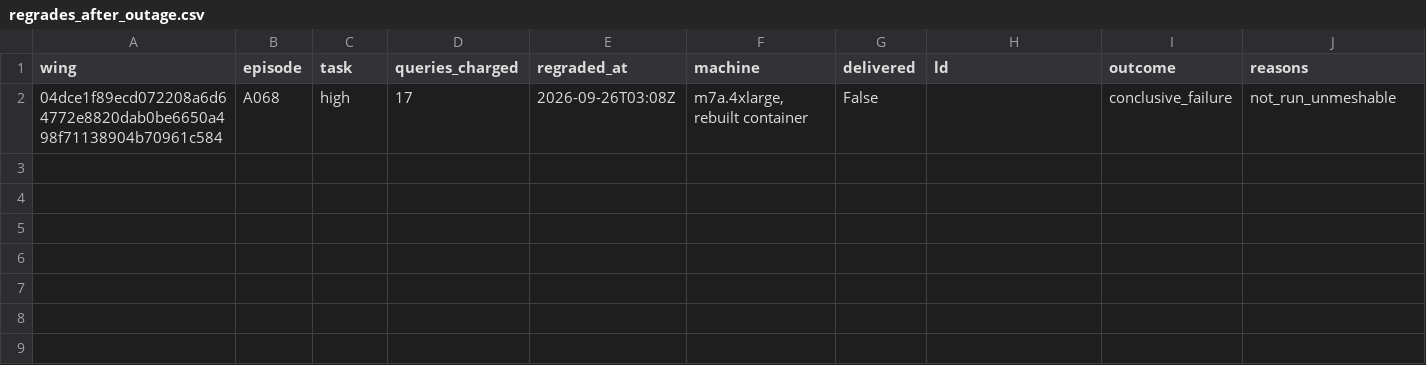
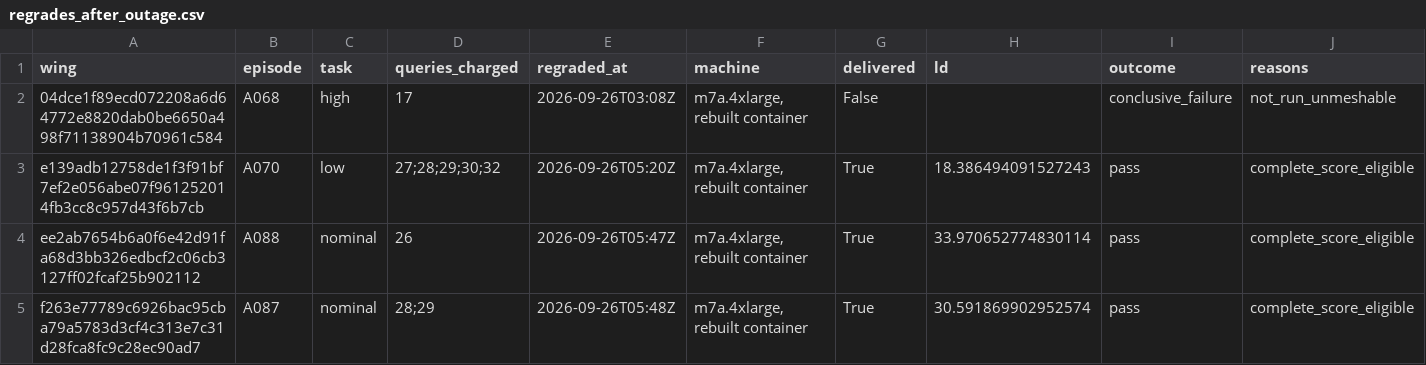
Before and after one commit to davidxia3/wingbench, a CSV file: data/regrades_after_outage.csv, drawn as a sheet; only a part is shown; rows hold the shown columns only; the diff names each change by its address in the sheet, - before the commit and + after, or states it on an @@ line.

```diff
--- a/data/regrades_after_outage.csv
+++ b/data/regrades_after_outage.csv
+row 3: e139adb12758de1f3f91bf7ef2e056abe07f961252014fb3cc8c957d43f6b7cb | A070 | low | 27;28;29;30;32 | 2026-09-26T05:20Z | m7a.4xlarge, rebuilt container | True | 18.386494091527243 | pass | complete_score_eligible
+row 4: ee2ab7654b6a0f6e42d91fa68d3bb326edbcf2c06cb3127ff02fcaf25b902112 | A088 | nominal | 26 | 2026-09-26T05:47Z | m7a.4xlarge, rebuilt container | True | 33.970652774830114 | pass | complete_score_eligible
+row 5: f263e77789c6926bac95cba79a5783d3cf4c313e7c31d28fca8fc9c28ec90ad7 | A087 | nominal | 28;29 | 2026-09-26T05:48Z | m7a.4xlarge, rebuilt container | True | 30.591869902952574 | pass | complete_score_eligible
```
Also changed, not shown: 26 other files.
